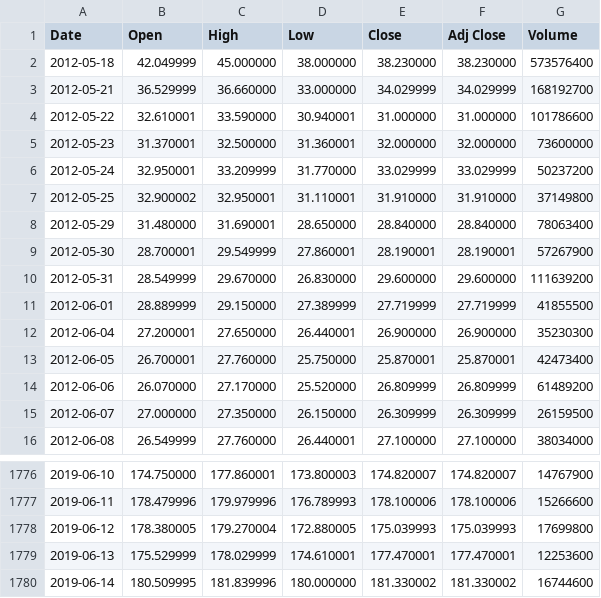
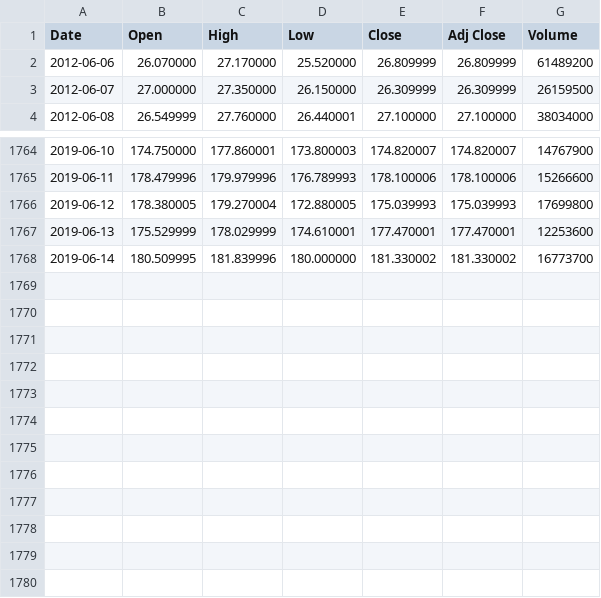
Before and after one commit to SijRa/Headline-Stock-Analysis, a CSV file: fb-stock-history.csv, drawn as a sheet; only a part is shown, gaps mark what is left out.

Commit message:
Stock data reformatted
- Added temp.py to clean data

```diff
--- a/fb-stock-history.csv
+++ b/fb-stock-history.csv
@@ -1,14 +1,2 @@
 Date,Open,High,Low,Close,Adj Close,Volume
-2012-05-18,42.049999,45.000000,38.000000,38.230000,38.230000,573576400
-2012-05-21,36.529999,36.660000,33.000000,34.029999,34.029999,168192700
-2012-05-22,32.610001,33.590000,30.940001,31.000000,31.000000,101786600
-2012-05-23,31.370001,32.500000,31.360001,32.000000,32.000000,73600000
-2012-05-24,32.950001,33.209999,31.770000,33.029999,33.029999,50237200
-2012-05-25,32.900002,32.950001,31.110001,31.910000,31.910000,37149800
-2012-05-29,31.480000,31.690001,28.650000,28.840000,28.840000,78063400
-2012-05-30,28.700001,29.549999,27.860001,28.190001,28.190001,57267900
-2012-05-31,28.549999,29.670000,26.830000,29.600000,29.600000,111639200
-2012-06-01,28.889999,29.150000,27.389999,27.719999,27.719999,41855500
-2012-06-04,27.200001,27.650000,26.440001,26.900000,26.900000,35230300
-2012-06-05,26.700001,27.760000,25.750000,25.870001,25.870001,42473400
 2012-06-06,26.070000,27.170000,25.520000,26.809999,26.809999,61489200
@@ -1779,2 +1767,2 @@ Date,Open,High,Low,Close,Adj Close,Volume
 2019-06-13,175.529999,178.029999,174.610001,177.470001,177.470001,12253600
-2019-06-14,180.509995,181.839996,180.000000,181.330002,181.330002,16744600
+2019-06-14,180.509995,181.839996,180.000000,181.330002,181.330002,16773700
```
Also changed, not shown: price_difference_normalised.csv, 4 other files.
